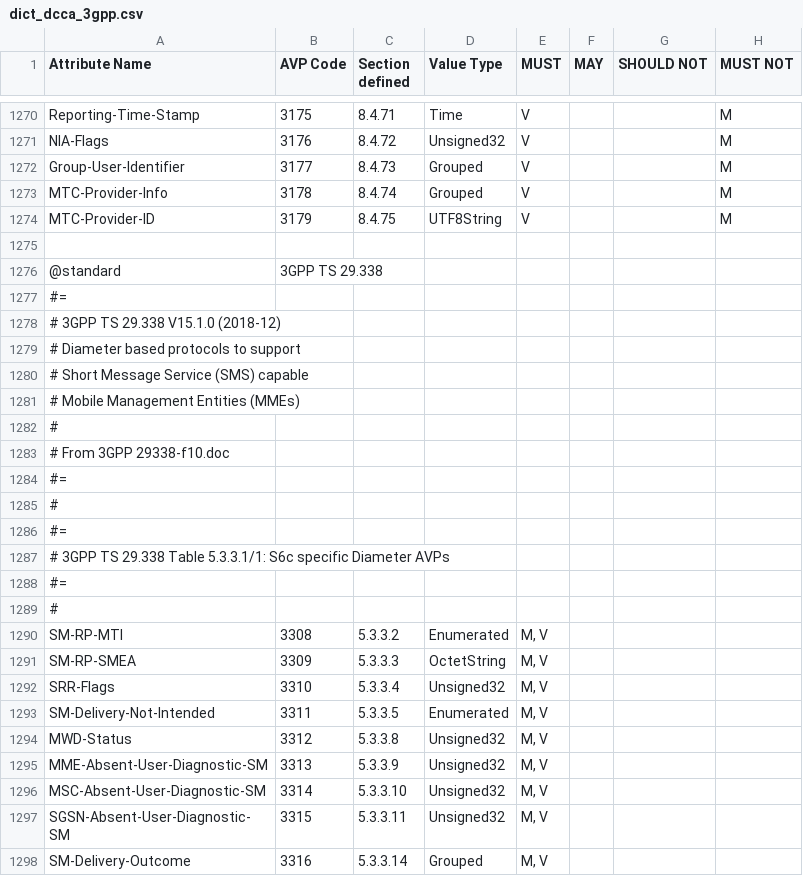
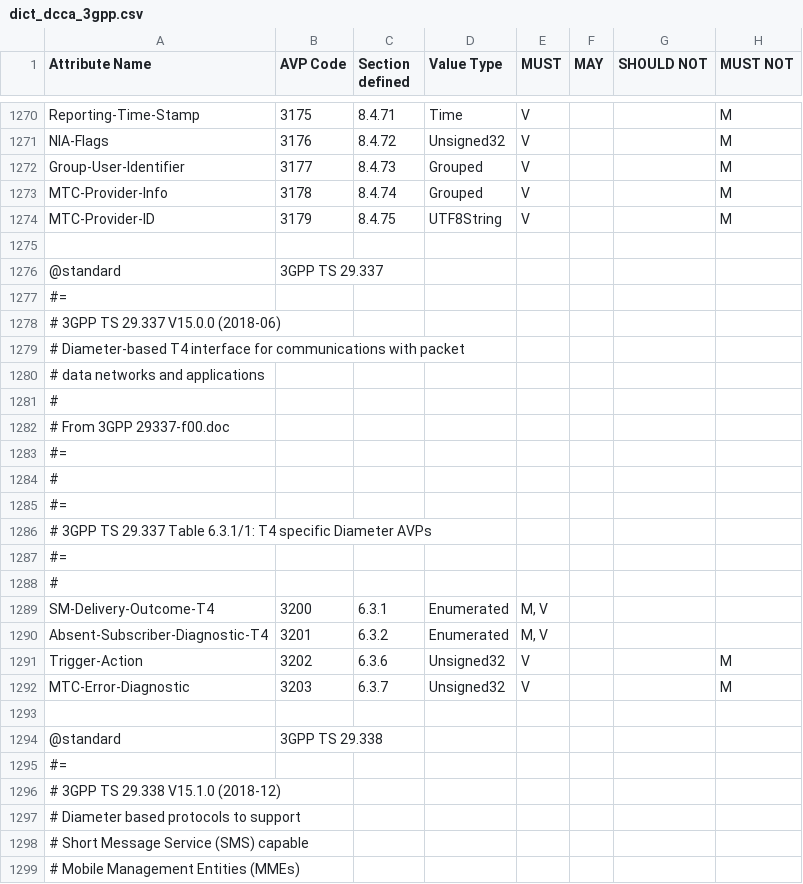
Before and after one commit to freeDiameter/freeDiameter, a CSV file: extensions/dict_dcca_3gpp/dict_dcca_3gpp.csv, drawn as a sheet; only a part is shown, gaps mark what is left out; the shorter side is filled out with more unchanged rows; the diff names each change by its address in the sheet, - before the commit and + after, or states it on an @@ line.

Commit message:
Add 3GPP TS 29.337 V15.0.0 (2018-06)
Add AVPs:
- SM-Delivery-Outcome-T4, Enumerated, code 3200, section 6.3.1
- Absent-Subscriber-Diagnostic-T4, Enumerated, code 3201, section 6.3.2
- Trigger-Action, Unsigned32, code 3202, section 6.3.6
- MTC-Error-Diagnostic, Unsigned32, code 3203, section 6.3.7

```diff
--- a/extensions/dict_dcca_3gpp/dict_dcca_3gpp.csv
+++ b/extensions/dict_dcca_3gpp/dict_dcca_3gpp.csv
+row 1275: (empty)
+row 1276: @standard | 3GPP TS 29.337
+row 1277: #=
+row 1278: # 3GPP TS 29.337 V15.0.0 (2018-06)
+row 1279: # Diameter-based T4 interface for communications with packet
+row 1280: # data networks and applications
+row 1281: #
+row 1282: # From 3GPP 29337-f00.doc
+row 1283: #=
+row 1284: #
+row 1285: #=
+row 1286: # 3GPP TS 29.337 Table 6.3.1/1: T4 specific Diameter AVPs
+row 1287: #=
+row 1288: #
+row 1289: SM-Delivery-Outcome-T4 | 3200 | 6.3.1 | Enumerated | M, V
+row 1290: Absent-Subscriber-Diagnostic-T4 | 3201 | 6.3.2 | Enumerated | M, V
+row 1291: Trigger-Action | 3202 | 6.3.6 | Unsigned32 | V |  |  | M
+row 1292: MTC-Error-Diagnostic | 3203 | 6.3.7 | Unsigned32 | V |  |  | M
```
Also changed, not shown: 1 other file.
